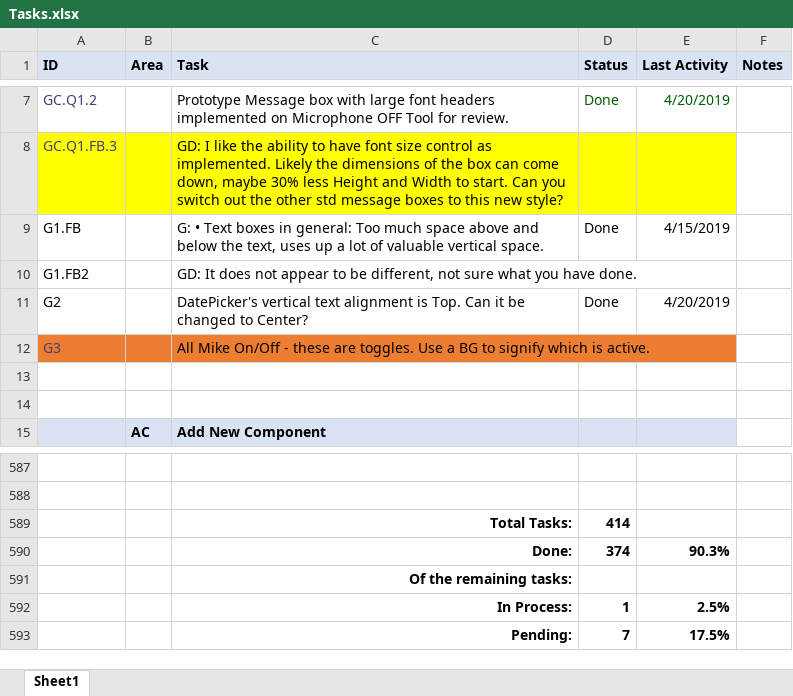
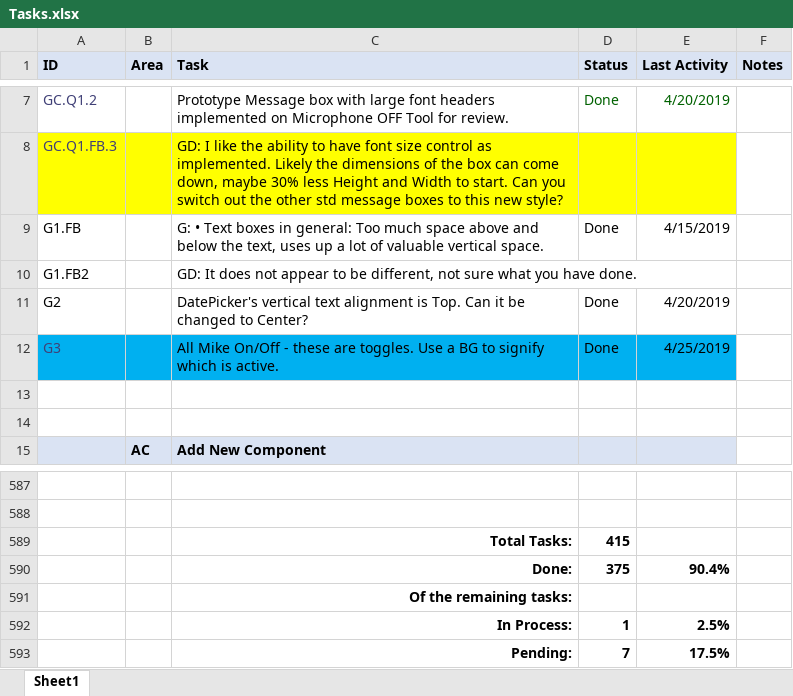
Before and after one commit to RichardHaggard/BDC, an Excel workbook: BDC_V1/BDC_V1/Documents/Tasks.xlsx, sheet Sheet1, drawn as a sheet; only a part is shown, gaps mark what is left out; values as stored, in another font and other column widths than the file's, no borders; conditional formats not drawn; removed rows and columns are numbered as before the commit, all else as after; the diff names each change by its address in the sheet, - before the commit and + after, or states it on an @@ line.

```diff
--- a/BDC_V1/BDC_V1/Documents/Tasks.xlsx (sheet Sheet1)
+++ b/BDC_V1/BDC_V1/Documents/Tasks.xlsx (sheet Sheet1)
-A12:C12 fill: #ED7D31
+A12:C12 fill: #00B0F0
-D12 (Status): (empty)
+D12 (Status): Done
-D12:E12 fill: none
+D12:E12 fill: #00B0F0
-E12 (Last Activity): (empty)
+E12 (Last Activity): 4/25/2019
-D589 (Status): 414
+D589 (Status): 415
-row 590:  |  | Done: | 374 | 90.3%
+row 590:  |  | Done: | 375 | 90.4%
```
Also changed, not shown: 4 other files.
